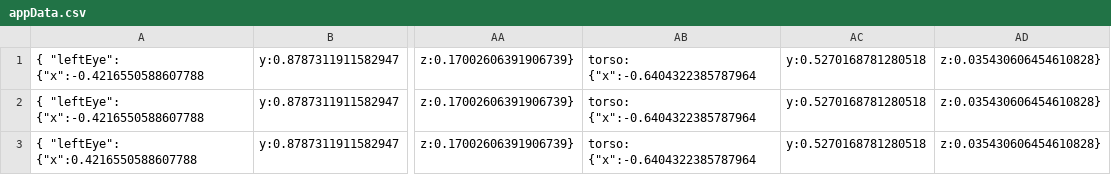
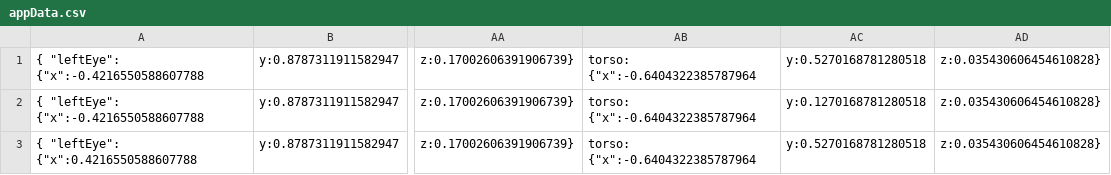
Before and after one commit to PauloAguirre-CalPoly/metaQuestLabPauloTanner, a CSV file: appData.csv, drawn as a sheet; only a part is shown, gaps mark what is left out; the diff names each change by its address in the sheet, - before the commit and + after, or states it on an @@ line.

```diff
--- a/appData.csv
+++ b/appData.csv
-AC2: y:0.5270168781280518
+AC2: y:0.1270168781280518
```
Also changed, not shown: 7 other files.
